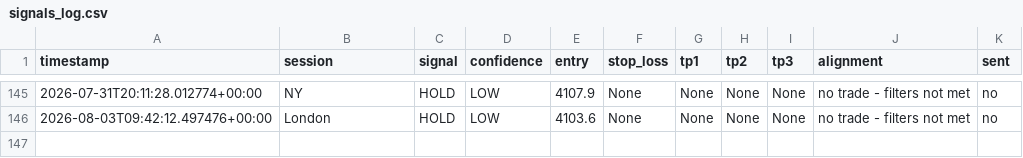
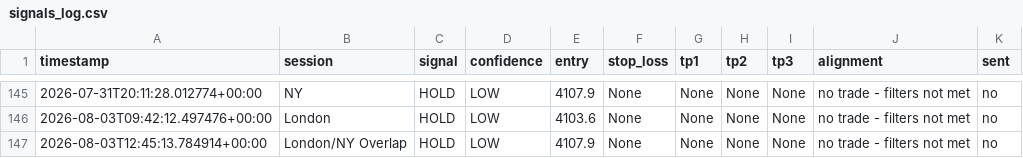
Before and after one commit to tinomtakiwa/xauusd-trading-signals, a CSV file: signals_log.csv, drawn as a sheet; only a part is shown, gaps mark what is left out.

```diff
--- a/signals_log.csv
+++ b/signals_log.csv
@@ -146 +146,2 @@ timestamp,session,signal,confidence,entry,stop_loss,tp1,tp2,tp3,alignment,sent
 2026-08-03T09:42:12.497476+00:00,London,HOLD,LOW,4103.6,None,None,None,None,"no trade - filters not met",no
+2026-08-03T12:45:13.784914+00:00,London/NY Overlap,HOLD,LOW,4107.9,None,None,None,None,"no trade - filters not met",no
```
